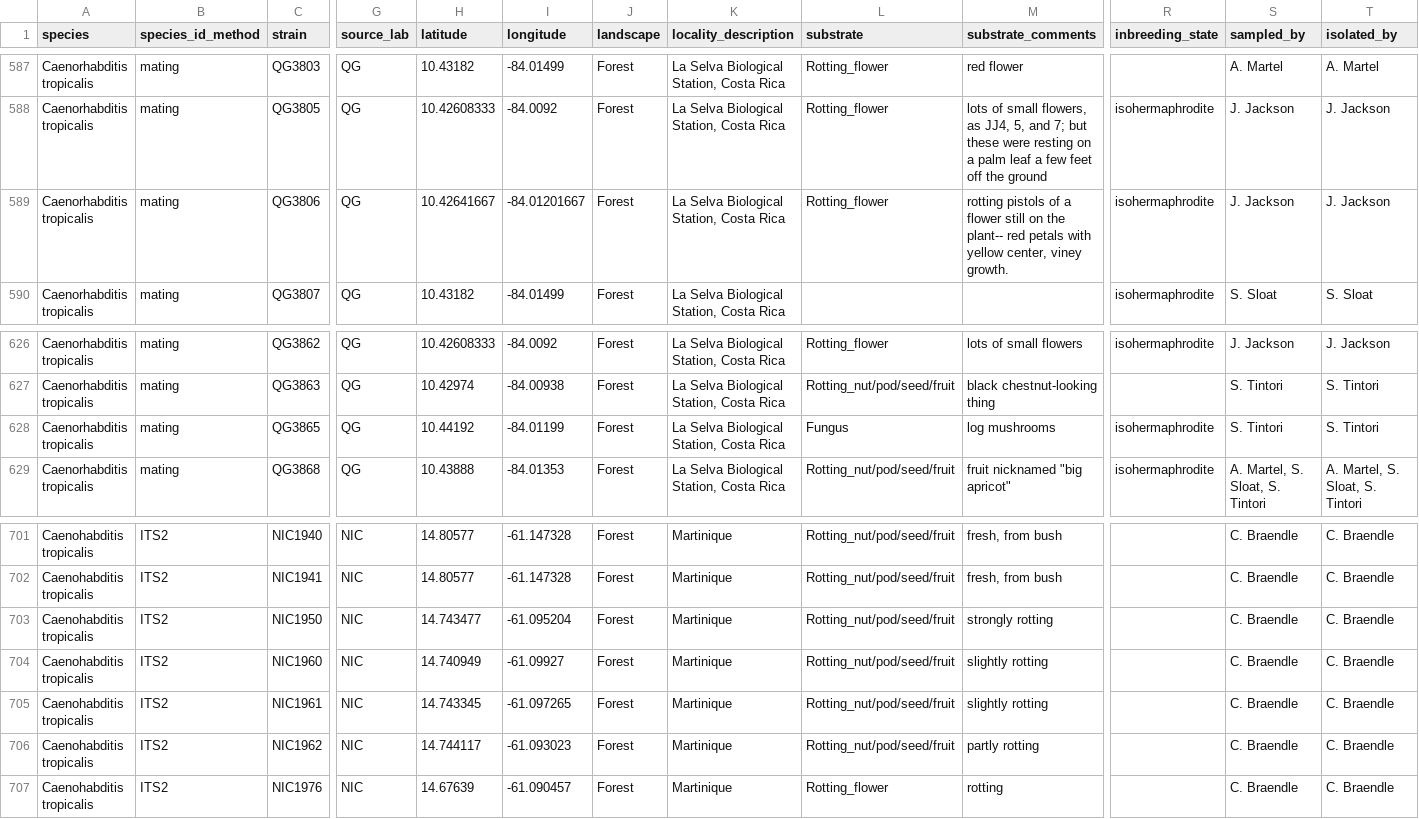
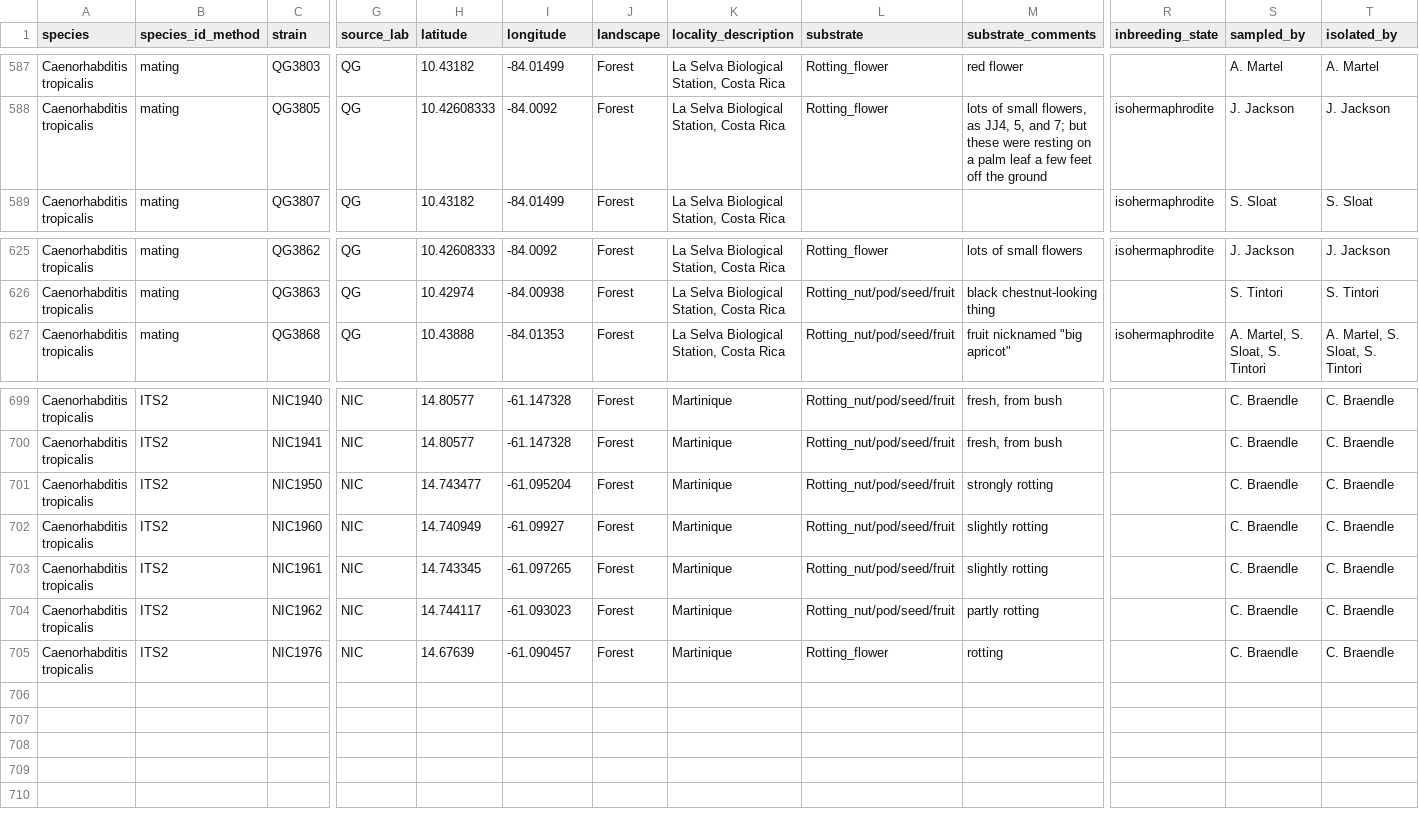
Before and after one commit to AndersenLab/C.-tropicalis-Strain-Sheet, a TSV file: Ct-WI-Strain-Info.tsv, drawn as a sheet; only a part is shown, gaps mark what is left out; removed rows and columns are numbered as before the commit, all else as after; rows hold the shown columns only; the diff covers the shown part only; the diff names each change by its address in the sheet, - before the commit and + after, or states it on an @@ line.

```diff
--- a/Ct-WI-Strain-Info.tsv
+++ b/Ct-WI-Strain-Info.tsv
-row 589: Caenorhabditis tropicalis | mating | QG3806 | QG | 10.42641667 | -84.01201667 | Forest | La Selva Biological Station, Costa Rica | Rotting_flower | rotting pistols of a flower still on the plant-- red petals with yellow center, viney growth. | isohermaphrodite | J. Jackson | J. Jackson
-row 628: Caenorhabditis tropicalis | mating | QG3865 | QG | 10.44192 | -84.01199 | Forest | La Selva Biological Station, Costa Rica | Fungus | log mushrooms | isohermaphrodite | S. Tintori | S. Tintori
-A699:A705 (species): Caenohabditis tropicalis
+A699:A705 (species): Caenorhabditis tropicalis
```
Also changed, not shown: 27 edited cells elsewhere in this file.
